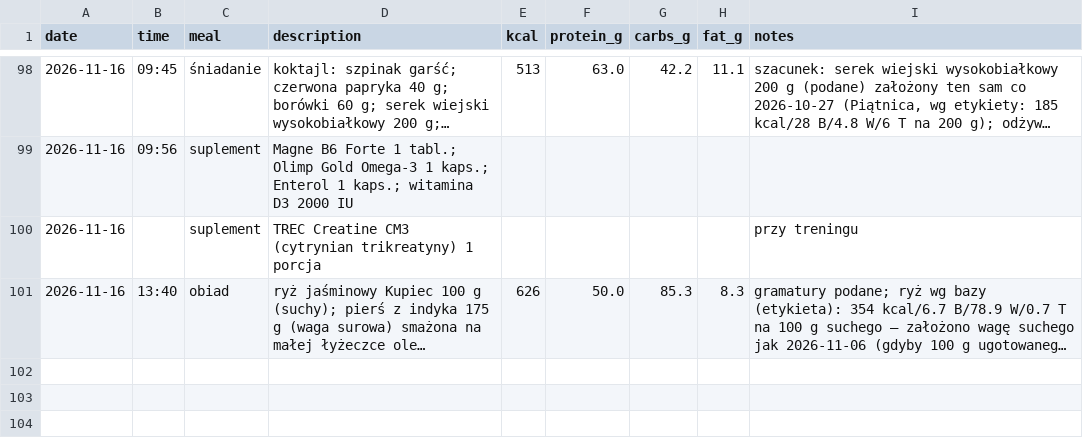
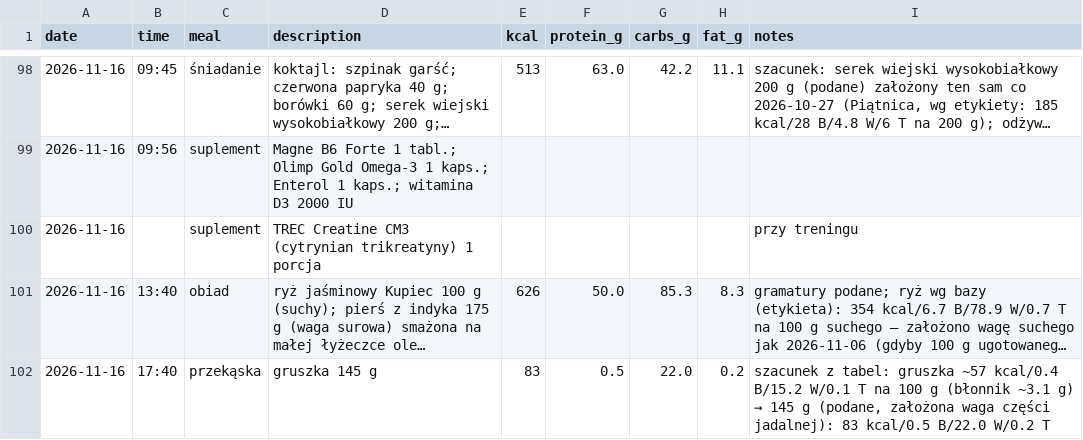
Before and after one commit to podniesm/health, a CSV file: data/nutrition/log.csv, drawn as a sheet; only a part is shown, gaps mark what is left out; long unchanged cells end in …; the diff names each change by its address in the sheet, - before the commit and + after, or states it on an @@ line.

```diff
--- a/data/nutrition/log.csv
+++ b/data/nutrition/log.csv
+row 102: 2026-11-16 | 17:40 | przekąska | gruszka 145 g | 83 | 0.5 | 22.0 | 0.2 | szacunek z tabel: gruszka ~57 kcal/0.4 B/15.2 W/0.1 T na 100 g (błonnik ~3.1 g) → 145 g (podane, założona waga części jadalnej): 83 kcal/0.5 B/22.0 W/0.2 T
```
